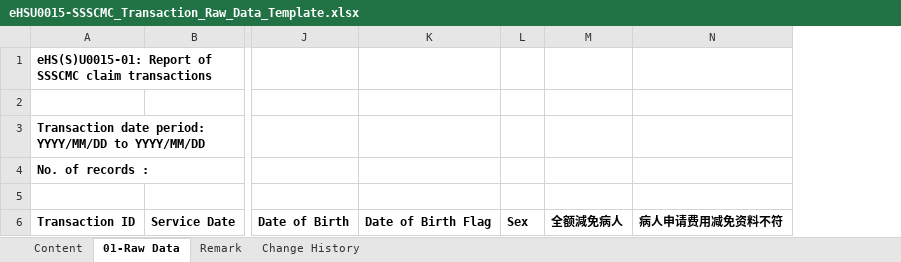
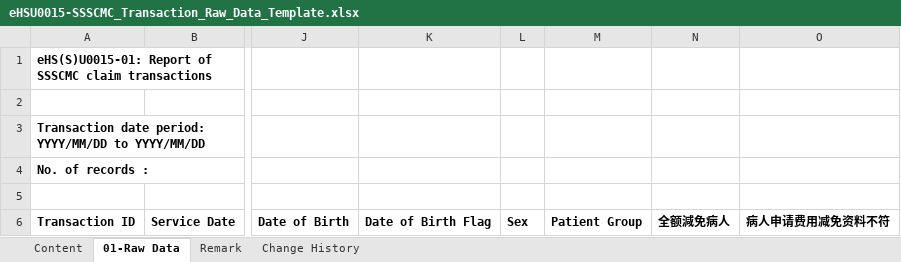
Before and after one commit to ethancyf/ethancyf, an Excel workbook: EHS2019/EHS/ExcelGenerator/Template/eHSU0015-SSSCMC_Transaction_Raw_Data_Template.xlsx, sheet 01-Raw Data, drawn as a sheet; only a part is shown, gaps mark what is left out; values as stored, in another font and other column widths than the file's, no borders; the diff names each change by its address in the sheet, - before the commit and + after, or states it on an @@ line.

```diff
--- a/EHS2019/EHS/ExcelGenerator/Template/eHSU0015-SSSCMC_Transaction_Raw_Data_Template.xlsx (sheet 01-Raw Data)
+++ b/EHS2019/EHS/ExcelGenerator/Template/eHSU0015-SSSCMC_Transaction_Raw_Data_Template.xlsx (sheet 01-Raw Data)
+column M, row 6: Patient Group
```
Also changed, not shown: sheet Remark, sheet Change History, 1 other file.
